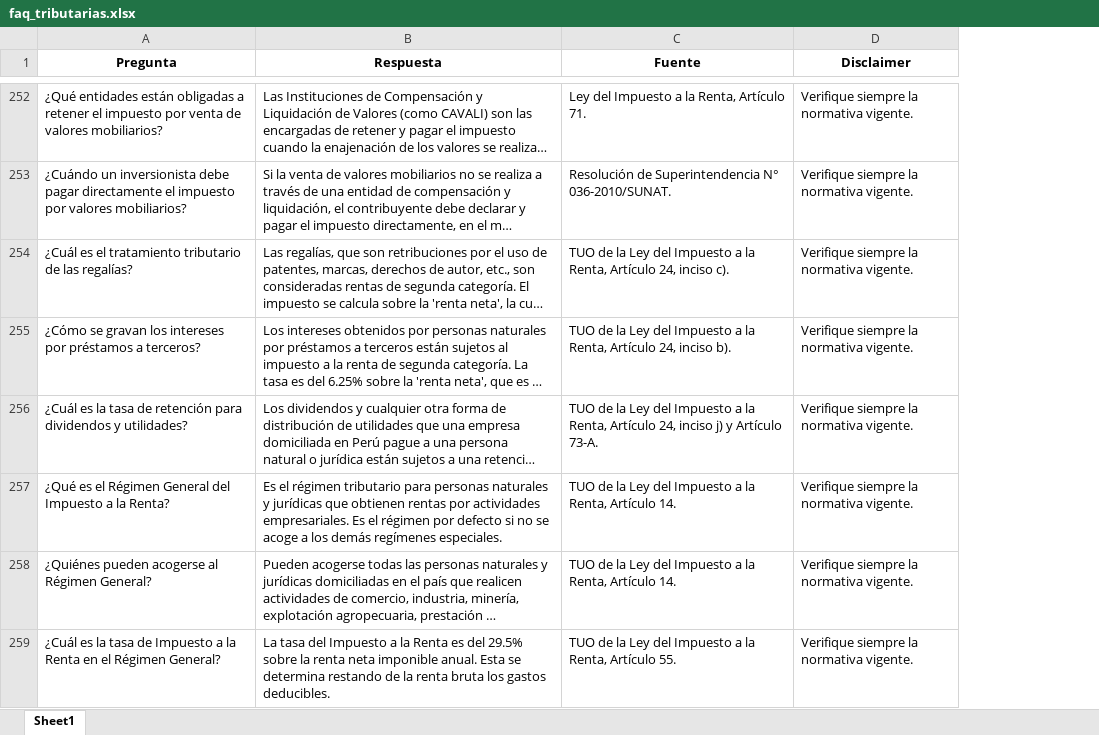
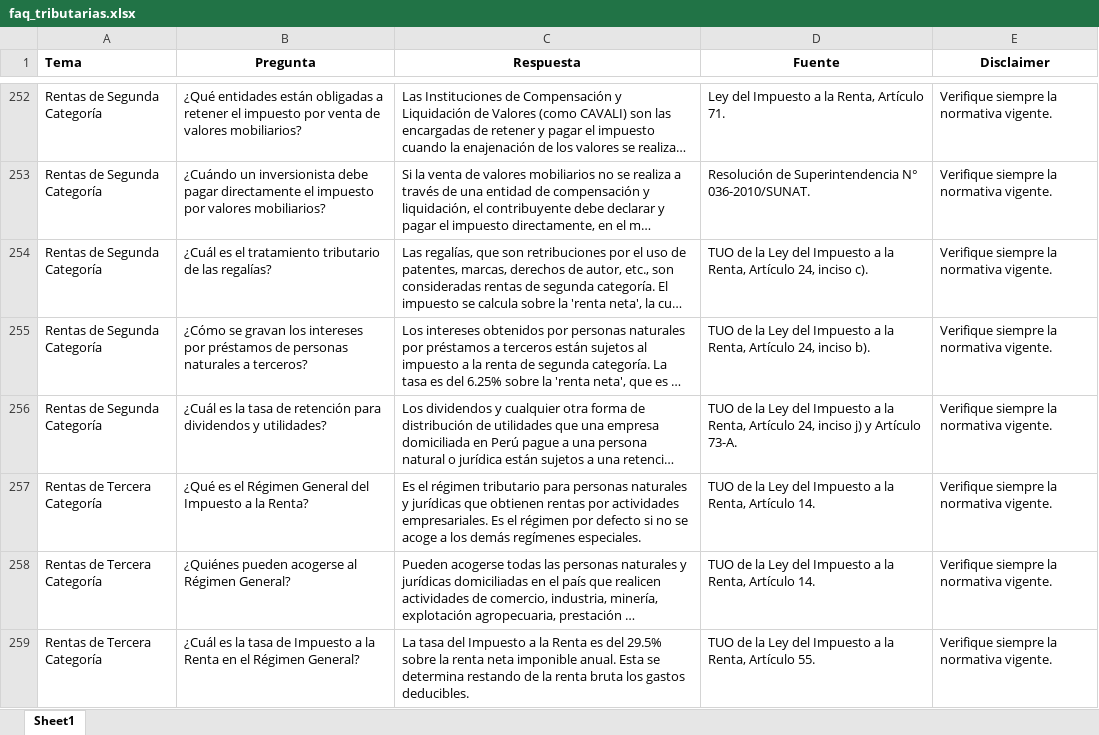
Before and after one commit to edwinfullconta-tech/vasebot, an Excel workbook: faq_tributarias.xlsx, sheet Sheet1, drawn as a sheet; only a part is shown, gaps mark what is left out; long unchanged cells end in …; values as stored, in another font and other column widths than the file's, no borders; addresses are those after the commit; the diff covers the shown part only; the diff names each change by its address in the sheet, - before the commit and + after, or states it on an @@ line.

```diff
--- a/faq_tributarias.xlsx (sheet Sheet1)
+++ b/faq_tributarias.xlsx (sheet Sheet1)
+column A (Tema), rows 252-259: Rentas de Segunda Categoría | Rentas de Segunda Categoría | Rentas de Segunda Categoría | Rentas de Segunda Categoría | Rentas de Segunda Categoría | Rentas de Tercera Categoría | Rentas de Tercera Categoría | Rentas de Tercera Categoría
-B255 (Pregunta): …por préstamos a terceros?
+B255 (Pregunta): …por préstamos de personas naturales a terceros?
```
Also changed, not shown: 26 edited cells elsewhere in this sheet, 1 other file.
